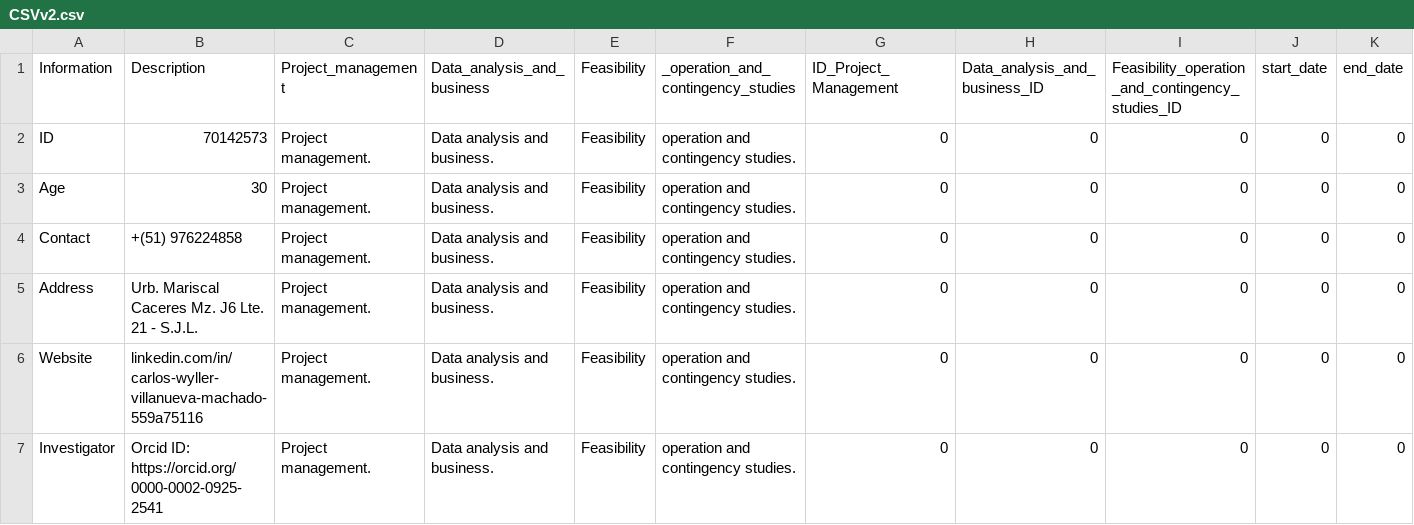
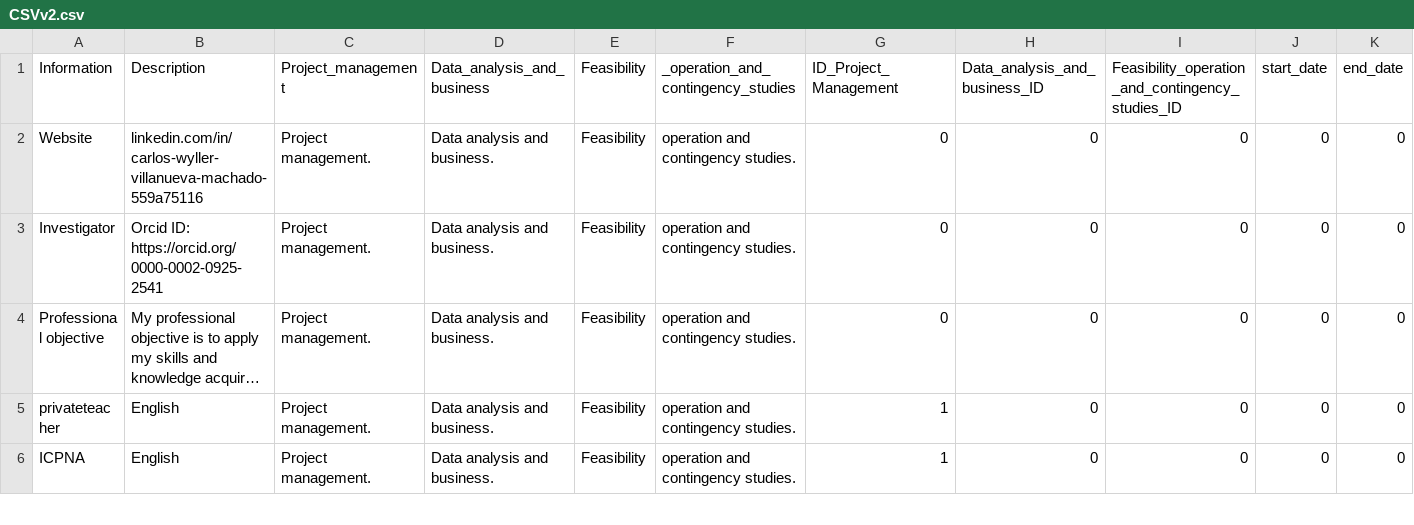
Before and after one commit to cwvillanuevam/PPortfolio, a CSV file: _data/CSVv2.csv, drawn as a sheet; only a part is shown; the shorter side is filled out with more unchanged rows; long unchanged cells end in …; rows hold the shown columns only; the diff names each change by its address in the sheet, - before the commit and + after, or states it on an @@ line.

Commit message:
Remove sensitive personal data from portfolio dataset

```diff
--- a/_data/CSVv2.csv
+++ b/_data/CSVv2.csv
-row 2: ID | 70142573 | Project management. | Data analysis and business. | Feasibility | operation and contingency studies. | 0 | 0 | 0 | 0 | 0
-row 3: Age | 30 | Project management. | Data analysis and business. | Feasibility | operation and contingency studies. | 0 | 0 | 0 | 0 | 0
-row 4: Contact | +(51) 976224858 | Project management. | Data analysis and business. | Feasibility | operation and contingency studies. | 0 | 0 | 0 | 0 | 0
-row 5: Address | Urb. Mariscal Caceres Mz. J6 Lte. 21 - S.J.L. | Project management. | Data analysis and business. | Feasibility | operation and contingency studies. | 0 | 0 | 0 | 0 | 0
```
